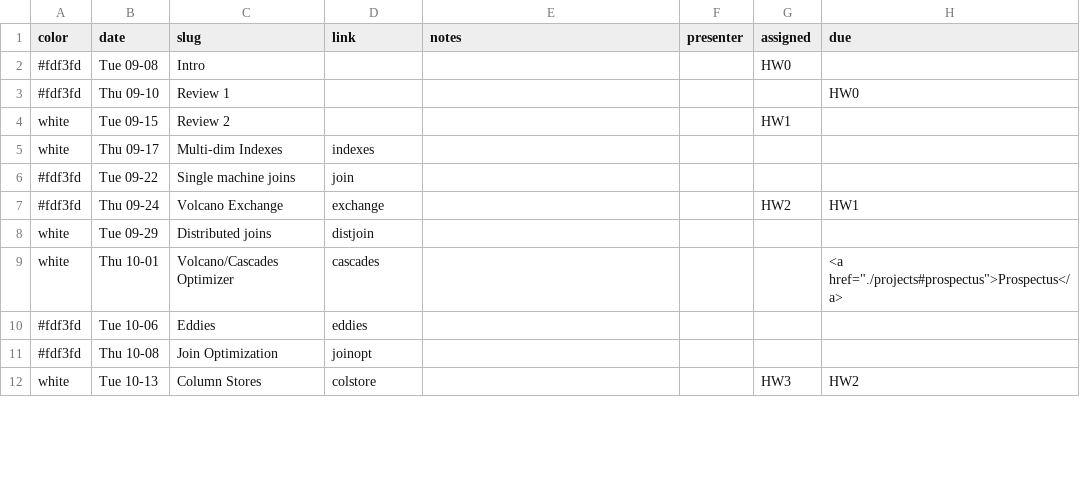
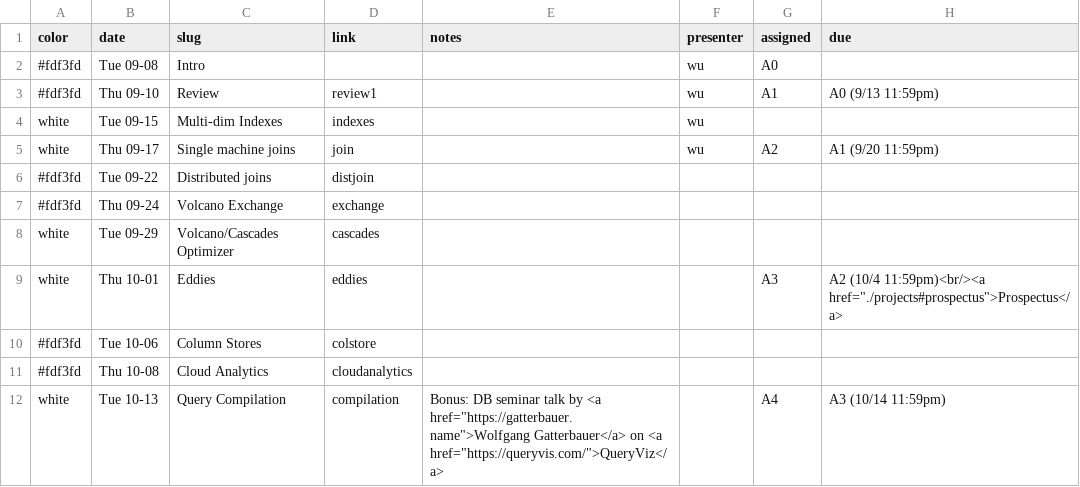
Before and after one commit to w6113/website_fall2020, a CSV file: _data/schedule.csv, drawn as a sheet; only a part is shown; the diff covers the shown part only.

```diff
--- a/_data/schedule.csv
+++ b/_data/schedule.csv
@@ -1,12 +1,12 @@
 color,date,slug,link,notes,presenter,assigned,due
-#fdf3fd,Tue 09-08,Intro,,,,HW0,
-#fdf3fd,Thu 09-10,Review 1,,,,,HW0
-white,Tue 09-15,Review 2,,,,HW1,
-white,Thu 09-17,Multi-dim Indexes,indexes,,,,
-#fdf3fd,Tue 09-22,Single machine joins,join,,,,
-#fdf3fd,Thu 09-24,Volcano Exchange,exchange,,,HW2,HW1
-white,Tue 09-29,Distributed joins,distjoin,,,,
-white,Thu 10-01,Volcano/Cascades Optimizer,cascades,,,,"<a href=""./projects#prospectus"">Prospectus</a>"
-#fdf3fd,Tue 10-06,Eddies,eddies,,,,
-#fdf3fd,Thu 10-08,Join Optimization,joinopt,,,,
-white,Tue 10-13,Column Stores,colstore,,,HW3,HW2
+#fdf3fd,Tue 09-08,Intro,,,wu,A0,
+#fdf3fd,Thu 09-10,Review,review1,,wu,A1,A0  (9/13 11:59pm)
+white,Tue 09-15,Multi-dim Indexes,indexes,,wu,,
+white,Thu 09-17,Single machine joins,join,,wu,A2,A1 (9/20 11:59pm)
+#fdf3fd,Tue 09-22,Distributed joins,distjoin,,,,
+#fdf3fd,Thu 09-24,Volcano Exchange,exchange,,,,
+white,Tue 09-29,Volcano/Cascades Optimizer,cascades,,,,
+white,Thu 10-01,Eddies,eddies,,,A3,"A2 (10/4 11:59pm)<br/><a href=""./projects#prospectus"">Prospectus</a>"
+#fdf3fd,Tue 10-06,Column Stores,colstore,,,,
+#fdf3fd,Thu 10-08,Cloud Analytics,cloudanalytics,,,,
+white,Tue 10-13,Query Compilation,compilation,"Bonus: DB seminar talk by <a href=""https://gatterbauer.name"">Wolfgang Gatterbauer</a> on <a href=""https://queryvis.com/"">QueryViz</a>",,A4,A3  (10/14 11:59pm)
```
Also changed, not shown: 32 edited cells elsewhere in this file, 7 other files.
